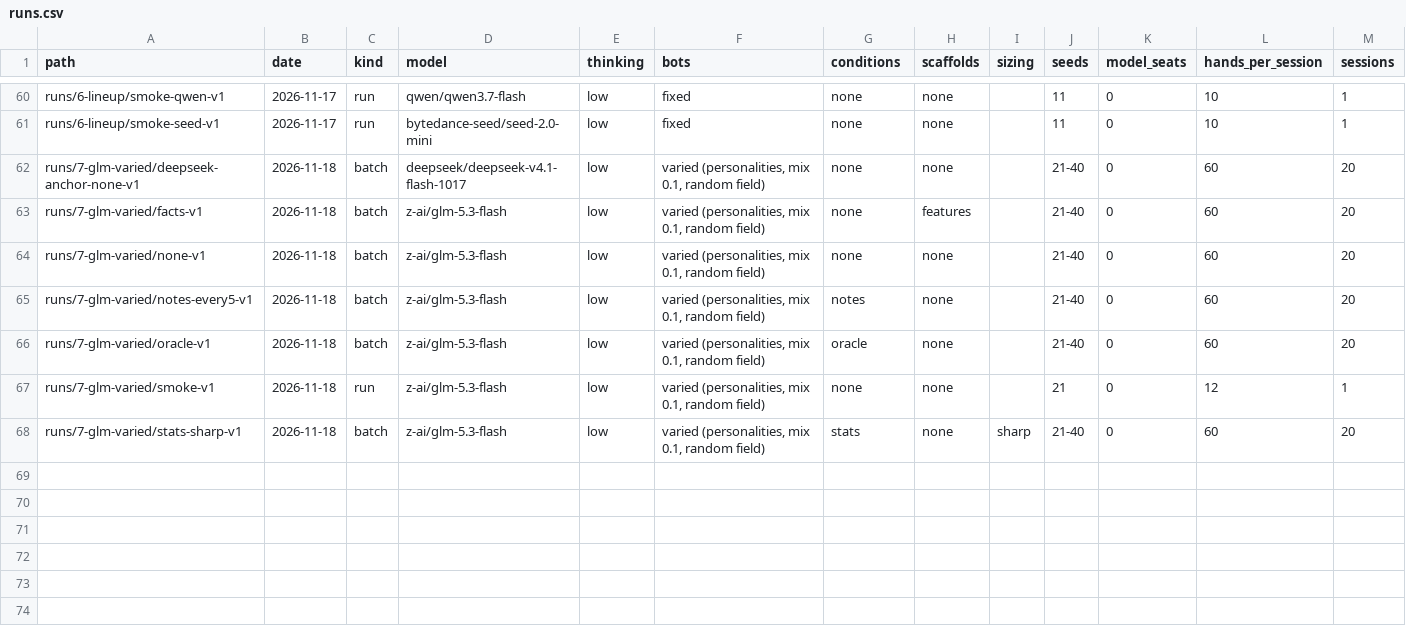
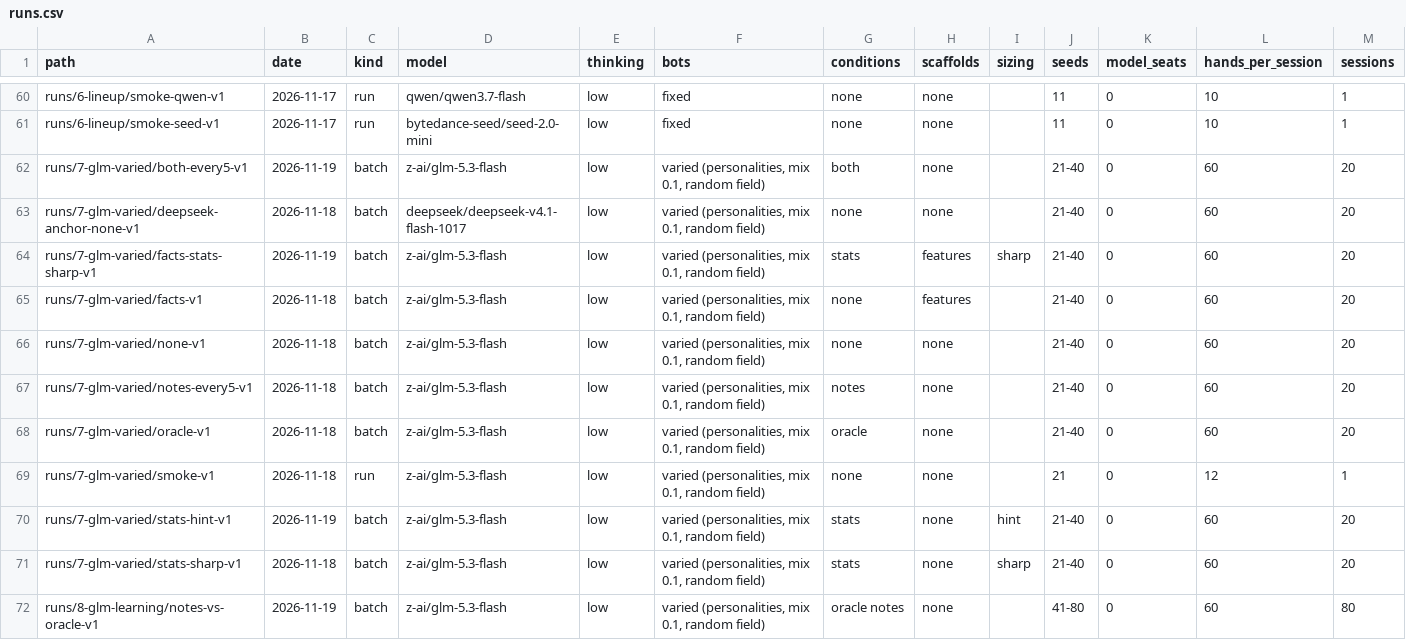
Before and after one commit to ananyasingh7/poker, a CSV file: results/runs.csv, drawn as a sheet; only a part is shown, gaps mark what is left out; rows hold the shown columns only; the diff names each change by its address in the sheet, - before the commit and + after, or states it on an @@ line.

```diff
--- a/results/runs.csv
+++ b/results/runs.csv
+row 62: runs/7-glm-varied/both-every5-v1 | 2026-11-19 | batch | z-ai/glm-5.3-flash | low | varied (personalities, mix 0.1, random field) | both | none |  | 21-40 | 0 | 60 | 20
+row 64: runs/7-glm-varied/facts-stats-sharp-v1 | 2026-11-19 | batch | z-ai/glm-5.3-flash | low | varied (personalities, mix 0.1, random field) | stats | features | sharp | 21-40 | 0 | 60 | 20
+row 70: runs/7-glm-varied/stats-hint-v1 | 2026-11-19 | batch | z-ai/glm-5.3-flash | low | varied (personalities, mix 0.1, random field) | stats | none | hint | 21-40 | 0 | 60 | 20
+row 72: runs/8-glm-learning/notes-vs-oracle-v1 | 2026-11-19 | batch | z-ai/glm-5.3-flash | low | varied (personalities, mix 0.1, random field) | oracle notes | none |  | 41-80 | 0 | 60 | 80
```
Also changed, not shown: 4 other files.
